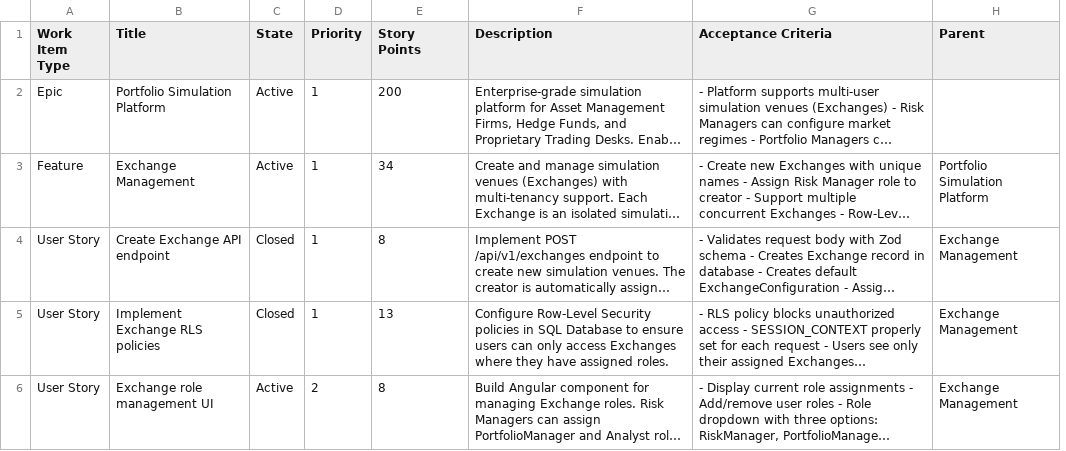
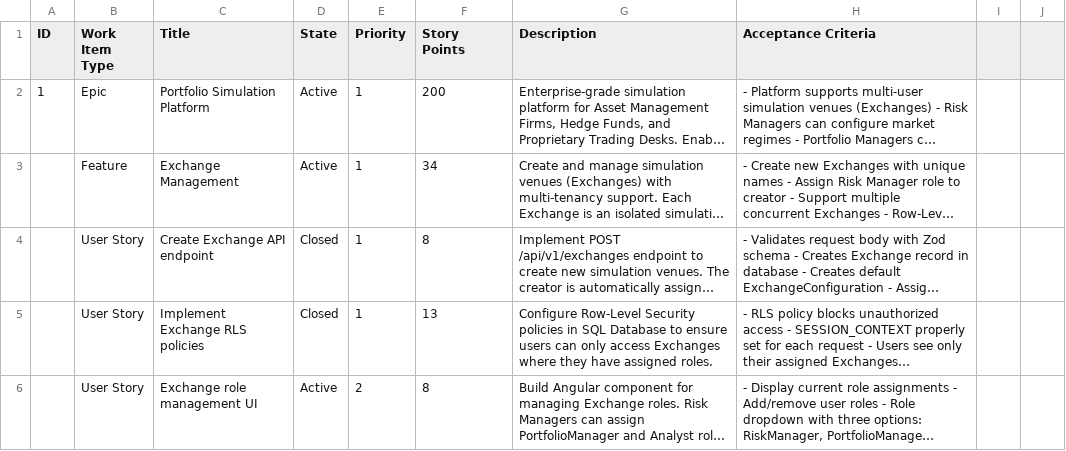
Before and after one commit to archubbuck/asset-sim-pro, a CSV file: apps/backend/sample-work-items.csv, drawn as a sheet; only a part is shown; long unchanged cells end in …; removed rows and columns are numbered as before the commit, all else as after; the diff covers the shown part only; the diff names each change by its address in the sheet, - before the commit and + after, or states it on an @@ line.

```diff
--- a/apps/backend/sample-work-items.csv
+++ b/apps/backend/sample-work-items.csv
+column A (ID), row 2: 1
-column H (Parent), rows 3-6: Portfolio Simulation Platform | Exchange Management | Exchange Management | Exchange Management
+column I, empty
+column J, empty
```
Also changed, not shown: 3 edited cells elsewhere in this file.
